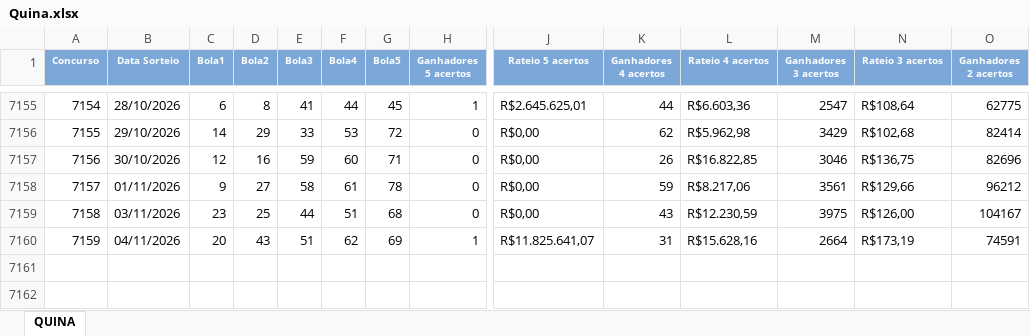
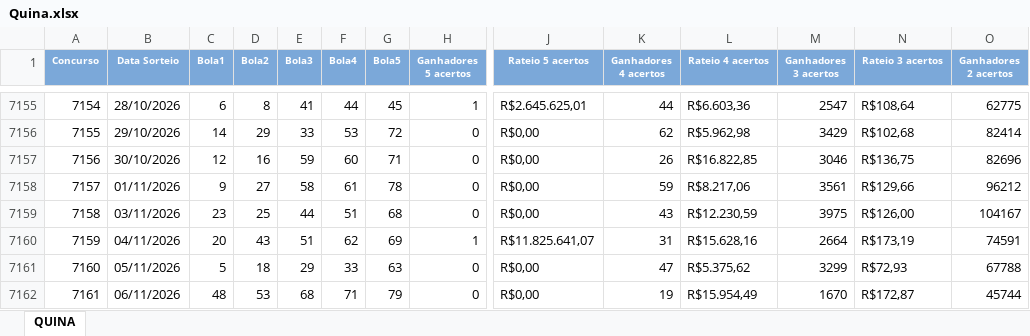
Before and after one commit to edemc2-df/loterias, an Excel workbook: loteria_app/data/Quina.xlsx, sheet QUINA, drawn as a sheet; only a part is shown, gaps mark what is left out; values as stored, in another font and other column widths than the file's, no borders; rows hold the shown columns only; the diff names each change by its address in the sheet, - before the commit and + after, or states it on an @@ line.

```diff
--- a/loteria_app/data/Quina.xlsx (sheet QUINA)
+++ b/loteria_app/data/Quina.xlsx (sheet QUINA)
+row 7161: 7160 | 05/11/2026 | 5 | 18 | 29 | 33 | 63 | 0 | R$0,00 | 47 | R$5.375,62 | 3299 | R$72,93 | 67788
+row 7162: 7161 | 06/11/2026 | 48 | 53 | 68 | 71 | 79 | 0 | R$0,00 | 19 | R$15.954,49 | 1670 | R$172,87 | 45744
```
Also changed, not shown: loteria_app/data/Lotofacil.xlsx, loteria_app/data/Mega-Sena.xlsx.
